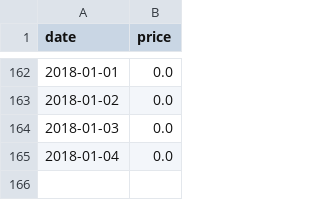
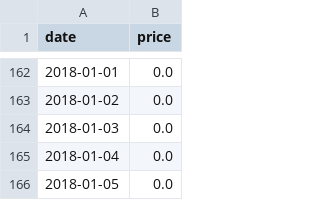
Before and after one commit to fredj/dg-price-tracker, a CSV file: prices/g.4681525.csv, drawn as a sheet; only a part is shown, gaps mark what is left out.

Commit message:
[skip ci] Update product price

```diff
--- a/prices/g.4681525.csv
+++ b/prices/g.4681525.csv
@@ -165 +165,2 @@ date,price
 2018-01-04,0.0
+2018-01-05,0.0
```
